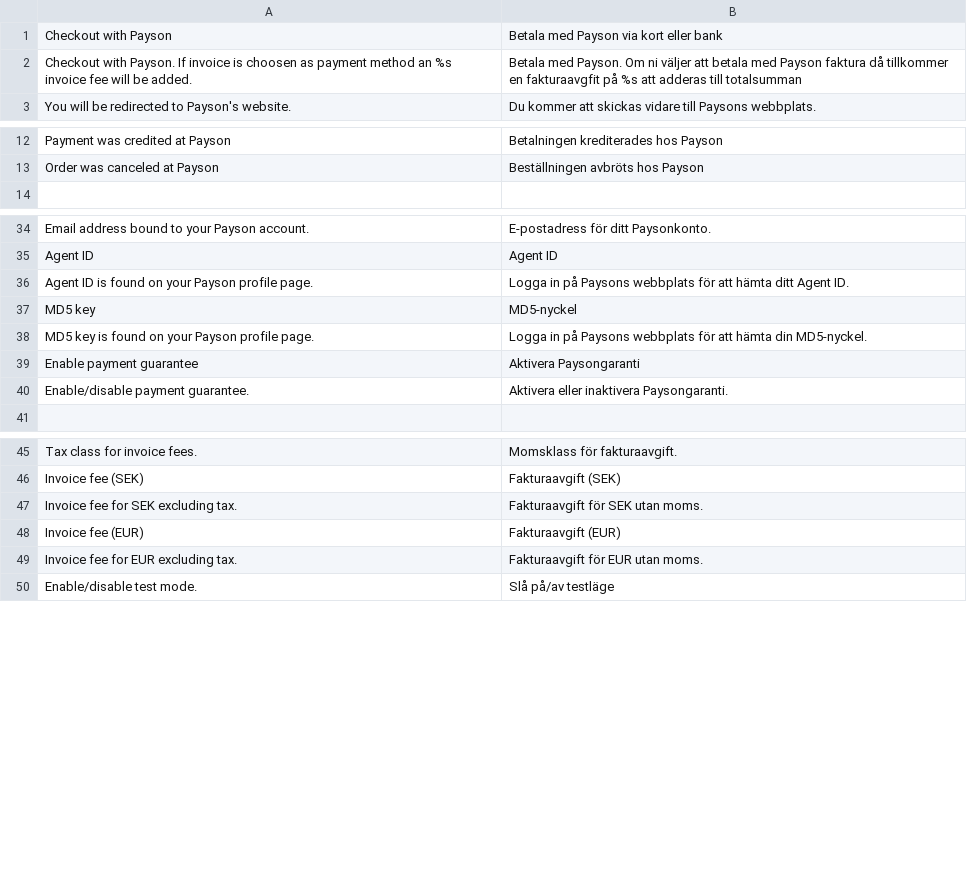
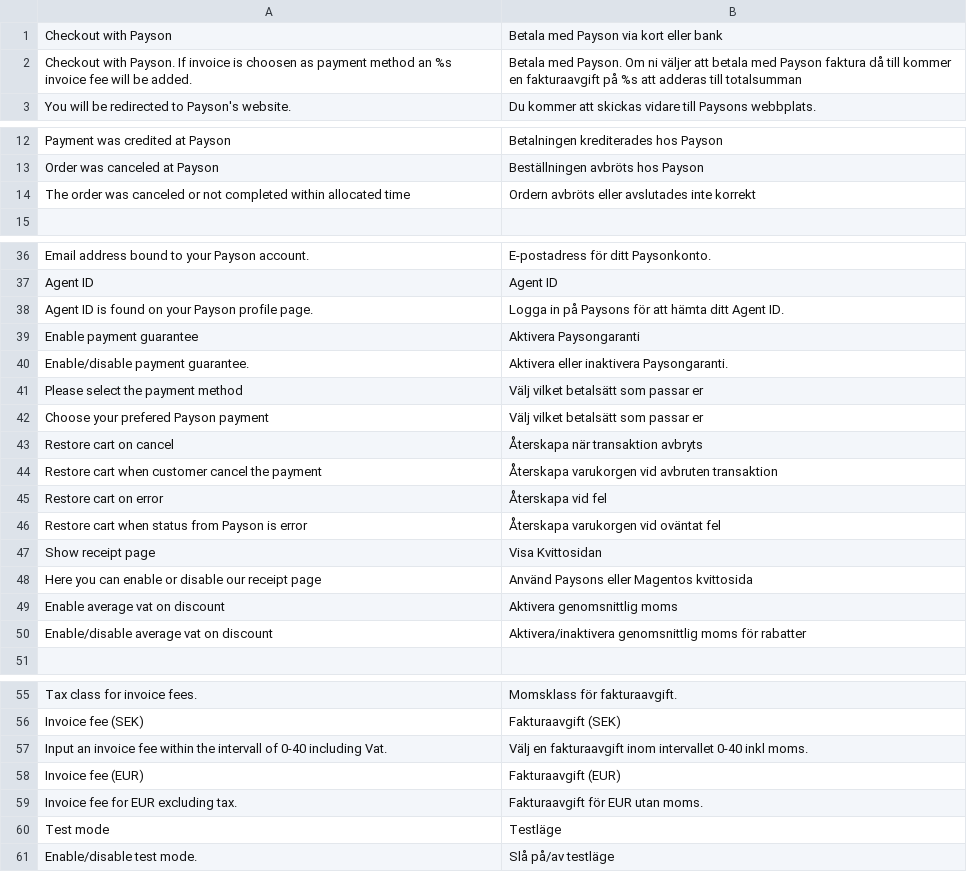
Before and after one commit to PaysonAB/module-magento-all-in-one, a CSV file: app/locale/sv_SE/Payson_Payson.csv, drawn as a sheet; only a part is shown, gaps mark what is left out; the diff covers the shown part only.

Commit message:
New features, v1.8.3.2
*Extra validation that confirmation letter has been sent and only once
*New discount calculations for Swedish orders with different vat

```diff
--- a/app/locale/sv_SE/Payson_Payson.csv
+++ b/app/locale/sv_SE/Payson_Payson.csv
@@ -1,3 +1,3 @@
 "Checkout with Payson","Betala med Payson via kort eller bank"
-"Checkout with Payson. If invoice is choosen as payment method an %s invoice fee will be added.","Betala med Payson. Om ni väljer att betala med Payson faktura då tillkommer en fakturaavgfit på %s att adderas till totalsumman"
+"Checkout with Payson. If invoice is choosen as payment method an %s invoice fee will be added.","Betala med Payson. Om ni väljer att betala med Payson faktura då till kommer en fakturaavgift på %s att adderas till totalsumman"
 "You will be redirected to Payson's website.","Du kommer att skickas vidare till Paysons webbplats."
@@ -13,2 +13,3 @@
 "Order was canceled at Payson","Beställningen avbröts hos Payson"
+"The order was canceled or not completed within allocated time","Ordern avbröts eller avslutades inte korrekt"
 
@@ -35,7 +37,15 @@
 "Agent ID","Agent ID"
-"Agent ID is found on your Payson profile page.","Logga in på Paysons webbplats för att hämta ditt Agent ID."
-"MD5 key","MD5-nyckel"
-"MD5 key is found on your Payson profile page.","Logga in på Paysons webbplats för att hämta din MD5-nyckel."
+"Agent ID is found on your Payson profile page.","Logga in på Paysons för att hämta ditt Agent ID."
 "Enable payment guarantee","Aktivera Paysongaranti"
 "Enable/disable payment guarantee.","Aktivera eller inaktivera Paysongaranti."
+"Please select the payment method", "Välj vilket betalsätt som passar er"
+"Choose your prefered Payson payment", "Välj vilket betalsätt som passar er"
+"Restore cart on cancel", "Återskapa när transaktion avbryts"
+"Restore cart when customer cancel the payment", "Återskapa varukorgen vid avbruten transaktion"
+"Restore cart on error", "Återskapa vid fel"
+"Restore cart when status from Payson is error", "Återskapa varukorgen vid oväntat fel"
+"Show receipt page", "Visa Kvittosidan"
+"Here you can enable or disable our receipt page", "Använd Paysons eller Magentos kvittosida"
+"Enable average vat on discount", "Aktivera genomsnittlig moms"
+"Enable/disable average vat on discount", "Aktivera/inaktivera genomsnittlig moms för rabatter"
 
@@ -46,5 +56,6 @@
 "Invoice fee (SEK)","Fakturaavgift (SEK)"
-"Invoice fee for SEK excluding tax.","Fakturaavgift för SEK utan moms."
+"Input an invoice fee within the intervall of 0-40 including Vat.","Välj en fakturaavgift inom intervallet 0-40 inkl moms."
 "Invoice fee (EUR)","Fakturaavgift (EUR)"
 "Invoice fee for EUR excluding tax.","Fakturaavgift för EUR utan moms."
+"Test mode", "Testläge"
 "Enable/disable test mode.","Slå på/av testläge"
```
Also changed, not shown: 1 added row elsewhere in this file, 10 other files.
